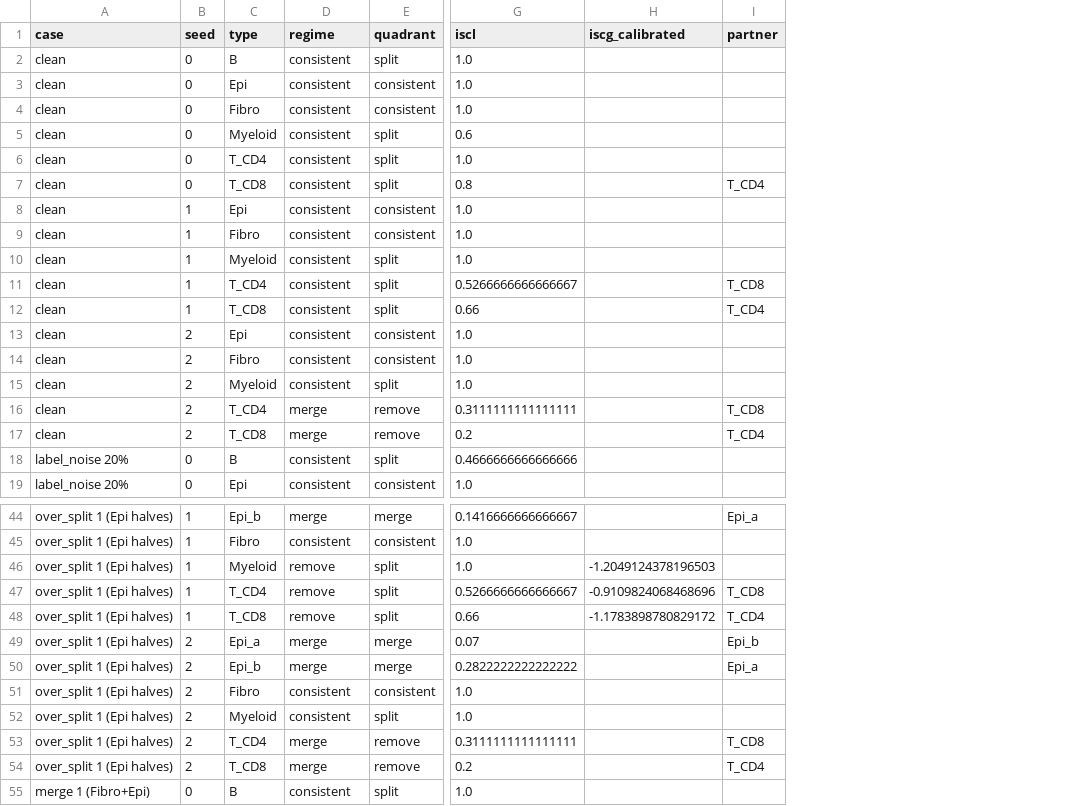
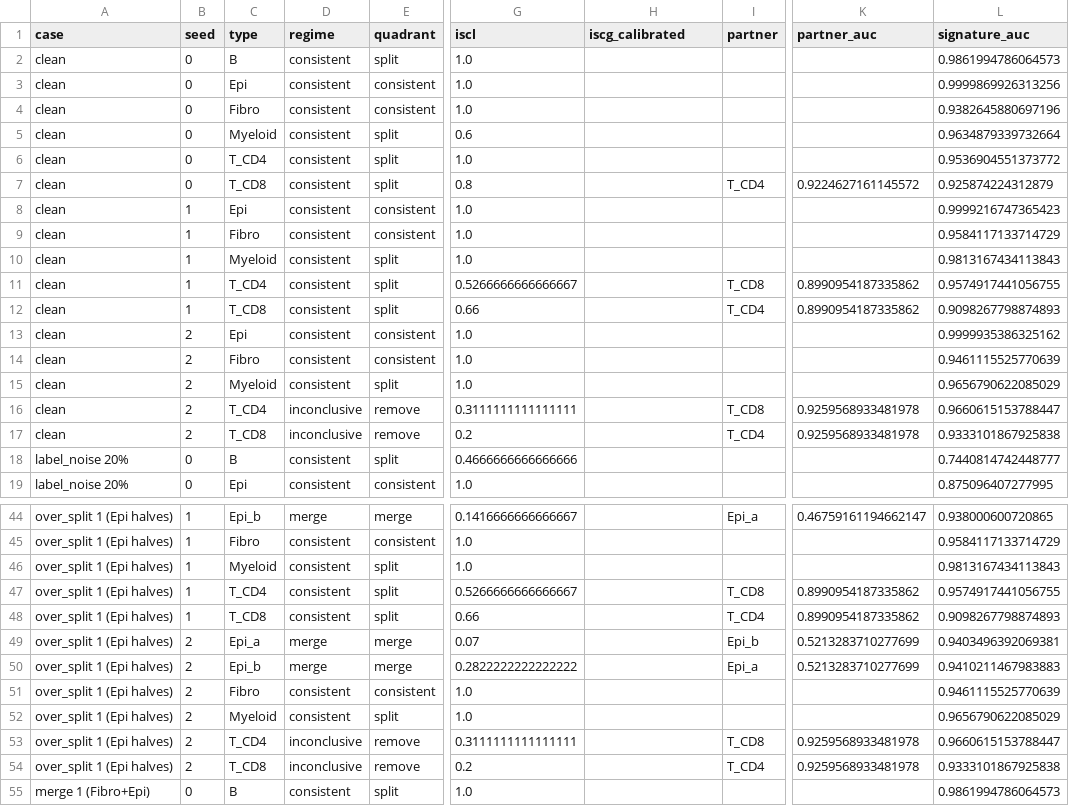
Before and after one commit to p-gueguen/spatial-anno-metrics, a CSV file: benchmarks/worlds/scdesign3/results/dirichlet/check_isc_regimes.csv, drawn as a sheet; only a part is shown, gaps mark what is left out; the diff covers the shown part only; the diff names each change by its address in the sheet, - before the commit and + after, or states it on an @@ line.

```diff
--- a/benchmarks/worlds/scdesign3/results/dirichlet/check_isc_regimes.csv
+++ b/benchmarks/worlds/scdesign3/results/dirichlet/check_isc_regimes.csv
+column K (partner_auc), rows 7-17: 0.9224627161145572 |  |  |  | 0.8990954187335862 | 0.8990954187335862 |  |  |  | 0.9259568933481978 | 0.9259568933481978; rows 44-54: 0.46759161194662147 |  |  | 0.8990954187335862 | 0.8990954187335862 | 0.5213283710277699 | 0.5213283710277699 |  |  | 0.9259568933481978 | 0.9259568933481978
+column L (signature_auc), rows 2-19: 0.9861994786064573 | 0.9999869926313256 | 0.9382645880697196 | 0.9634879339732664 | 0.9536904551373772 | 0.925874224312879 | 0.9999216747365423 | 0.9584117133714729 | 0.9813167434113843 | 0.9574917441056755 | 0.9098267798874893 | 0.9999935386325162 | 0.9461115525770639 | 0.9656790622085029 | 0.9660615153788447 | 0.9333101867925838 | 0.7440814742448777 | 0.875096407277995; rows 44-55: 0.938000600720865 | 0.9584117133714729 | 0.9813167434113843 | 0.9574917441056755 | 0.9098267798874893 | 0.9403496392069381 | 0.9410211467983883 | 0.9461115525770639 | 0.9656790622085029 | 0.9660615153788447 | 0.9333101867925838 | 0.9861994786064573
-D16:D17 (regime): merge
+D16:D17 (regime): inconclusive
-D46:D48 (regime): remove
+D46:D48 (regime): consistent
-H46 (iscg_calibrated): -1.2049124378196503
+H46 (iscg_calibrated): (empty)
-H47 (iscg_calibrated): -0.9109824068468696
+H47 (iscg_calibrated): (empty)
-H48 (iscg_calibrated): -1.1783898780829172
+H48 (iscg_calibrated): (empty)
-D53:D54 (regime): merge
+D53:D54 (regime): inconclusive
```
Also changed, not shown: 11 edited cells elsewhere in this file, benchmarks/worlds/sccube/results/domains/check_isc_regimes.csv, benchmarks/worlds/sccube/results/fine/check_isc_regimes.csv, 10 other files.
